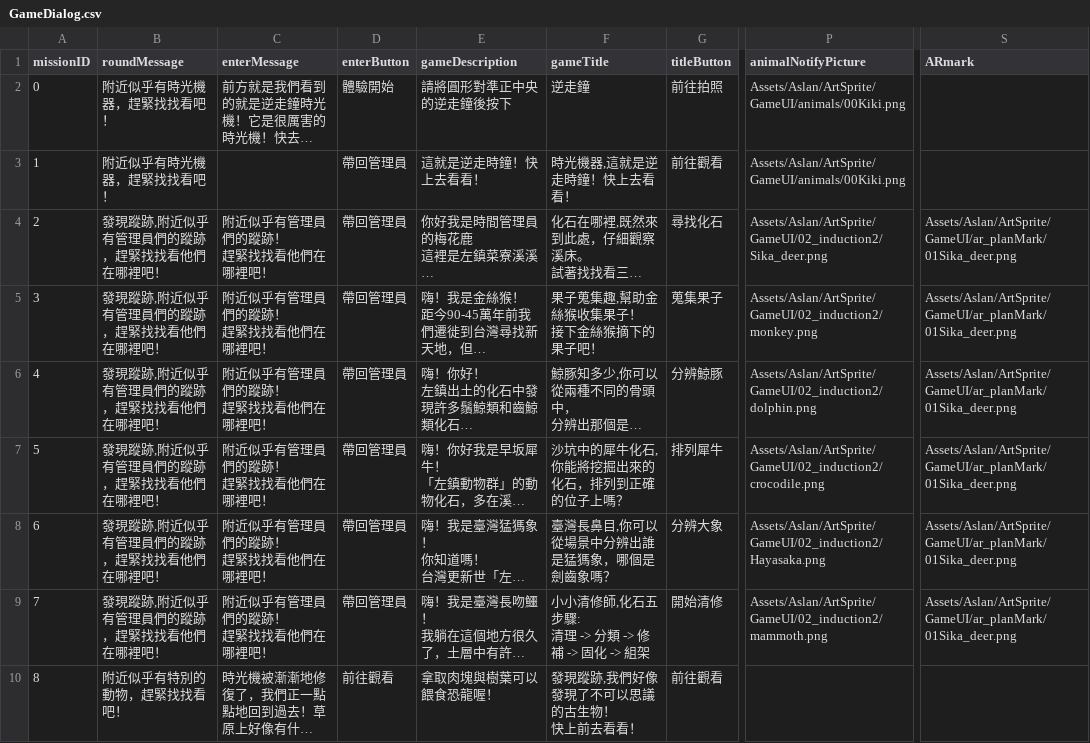
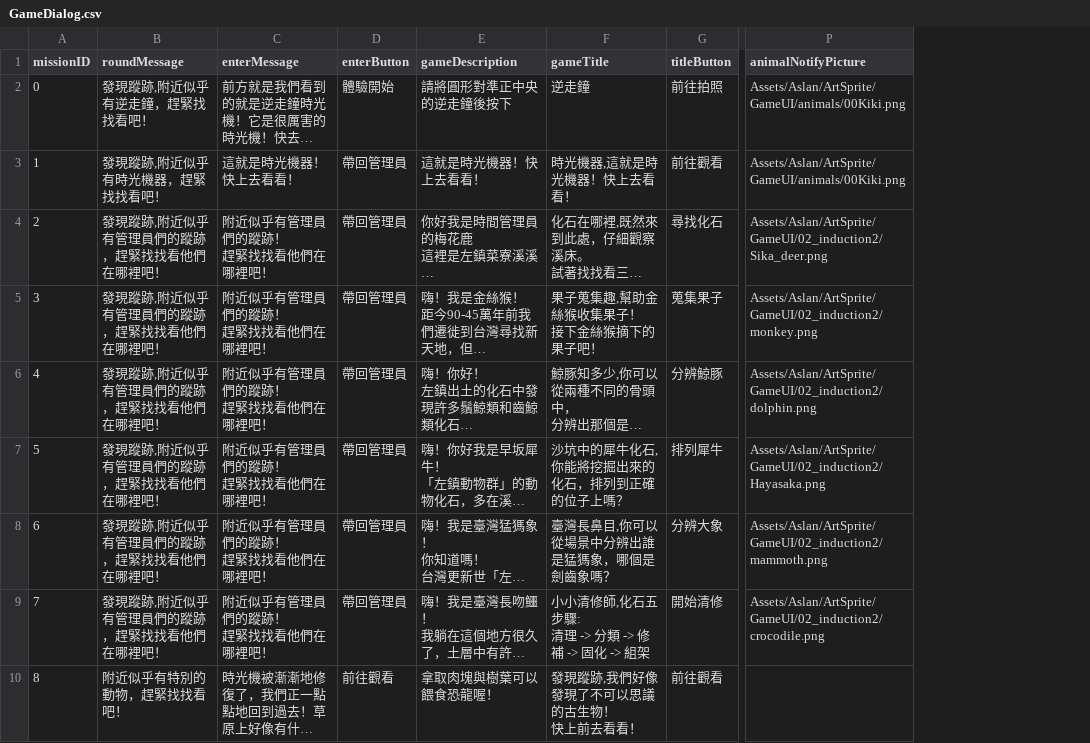
Before and after one commit to shinyi866/FossilPark_UnityProject, a CSV file: Assets/Aslan/Resources/GameDialog.csv, drawn as a sheet; only a part is shown, gaps mark what is left out; long unchanged cells end in …; the diff names each change by its address in the sheet, - before the commit and + after, or states it on an @@ line.

```diff
--- a/Assets/Aslan/Resources/GameDialog.csv
+++ b/Assets/Aslan/Resources/GameDialog.csv
-column S (ARmark), rows 4-9: all Assets/Aslan/ArtSprite/GameUI/ar_planMark/01Sika_deer.png
-B2 (roundMessage): 附近似乎有時光機器，趕緊找找看吧！
+B2 (roundMessage): 發現蹤跡,附近似乎有逆走鐘，趕緊找找看吧！
-B3 (roundMessage): 附近似乎有時光機器，趕緊找找看吧！
+B3 (roundMessage): 發現蹤跡,附近似乎有時光機器，趕緊找找看吧！
-C3 (enterMessage): (empty)
+C3 (enterMessage): 這就是時光機器！快上去看看！
-E3 (gameDescription): 這就是逆走時鐘！快上去看看！
+E3 (gameDescription): 這就是時光機器！快上去看看！
-F3 (gameTitle): 時光機器,這就是逆走時鐘！快上去看看！
+F3 (gameTitle): 時光機器,這就是時光機器！快上去看看！
-P7 (animalNotifyPicture): Assets/Aslan/ArtSprite/GameUI/02_induction2/crocodile.png
+P7 (animalNotifyPicture): Assets/Aslan/ArtSprite/GameUI/02_induction2/Hayasaka.png
-P8 (animalNotifyPicture): Assets/Aslan/ArtSprite/GameUI/02_induction2/Hayasaka.png
+P8 (animalNotifyPicture): Assets/Aslan/ArtSprite/GameUI/02_induction2/mammoth.png
-P9 (animalNotifyPicture): Assets/Aslan/ArtSprite/GameUI/02_induction2/mammoth.png
+P9 (animalNotifyPicture): Assets/Aslan/ArtSprite/GameUI/02_induction2/crocodile.png
```
Also changed, not shown: 53 other files.
